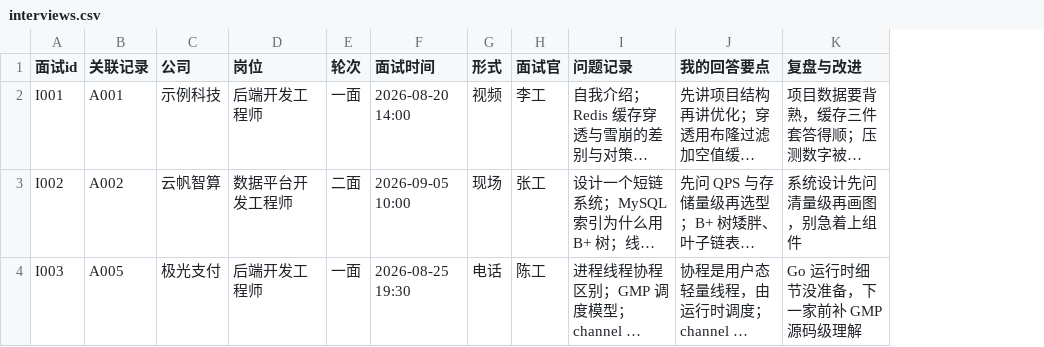
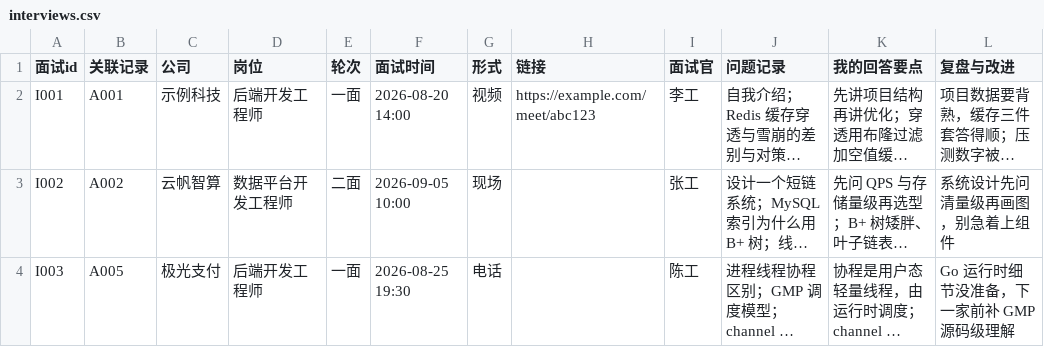
Before and after one commit to chenxiang6663635/job-workbench, a CSV file: template/demo/05_投递追踪/interviews.csv, drawn as a sheet; only a part is shown; long unchanged cells end in …; the diff names each change by its address in the sheet, - before the commit and + after, or states it on an @@ line.

```diff
--- a/template/demo/05_投递追踪/interviews.csv
+++ b/template/demo/05_投递追踪/interviews.csv
+column H (链接), row 2: https://example.com/meet/abc123
```
Also changed, not shown: template/demo/05_投递追踪/tracker.csv, template/workspace/05_投递追踪/_示例_tracker.csv, 11 other files.
